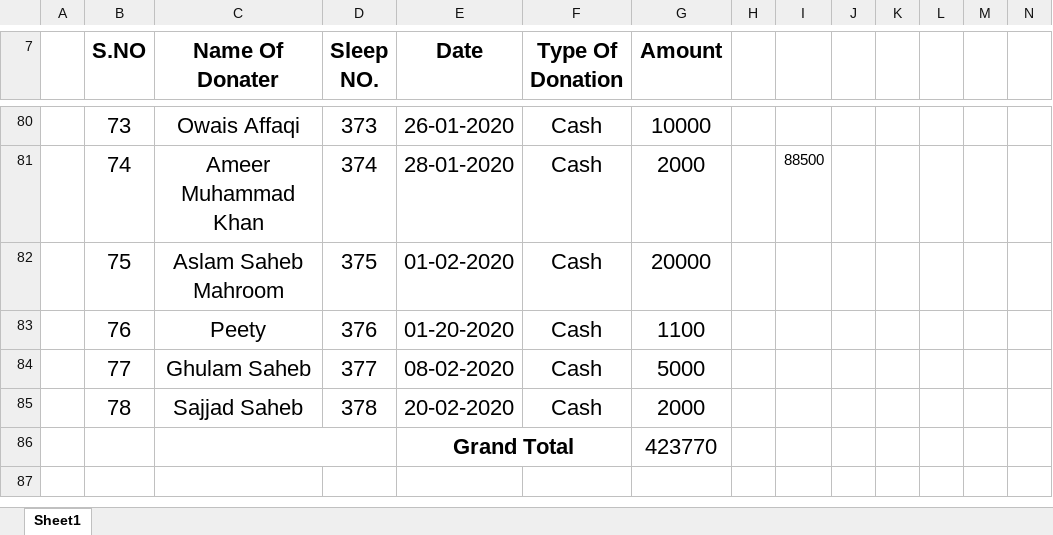
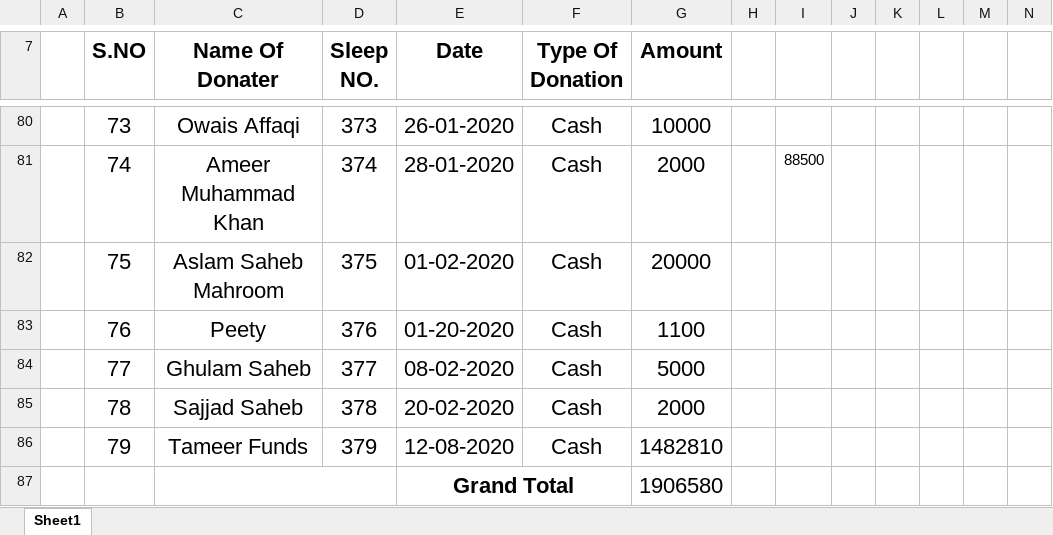
Before and after one commit to MuhammadAffanAli123/Masjid-record, an Excel workbook: Donation(301-400).xlsx, sheet Sheet1, drawn as a sheet; only a part is shown, gaps mark what is left out; values as stored, in another font and other column widths than the file's, no borders; removed rows and columns are numbered as before the commit, all else as after; rows hold the shown columns only; the diff names each change by its address in the sheet, - before the commit and + after, or states it on an @@ line.

```diff
--- a/Donation(301-400).xlsx (sheet Sheet1)
+++ b/Donation(301-400).xlsx (sheet Sheet1)
-row 86:  |  |  |  | Grand Total |  | 423770
+row 86:  | 79 | Tameer Funds | 379 | 12-08-2020 | Cash | 1482810
+row 87:  |  |  |  | Grand Total |  | 1906580
```
Also changed, not shown: Donatin Construction.xlsx, REHAISH GHOUSIA MASJID.xlsx.
